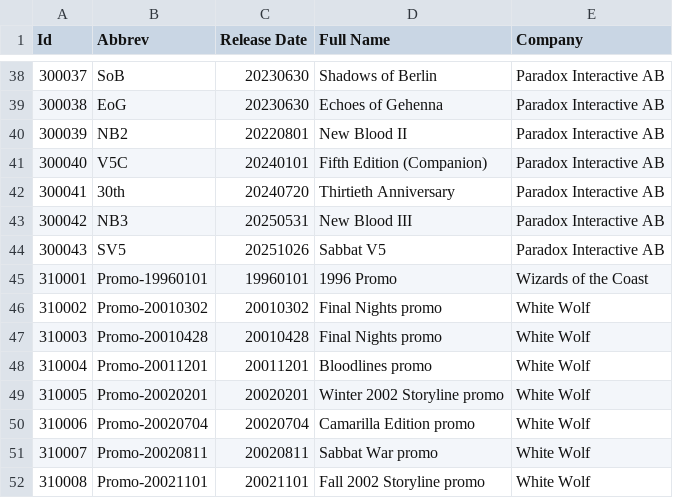
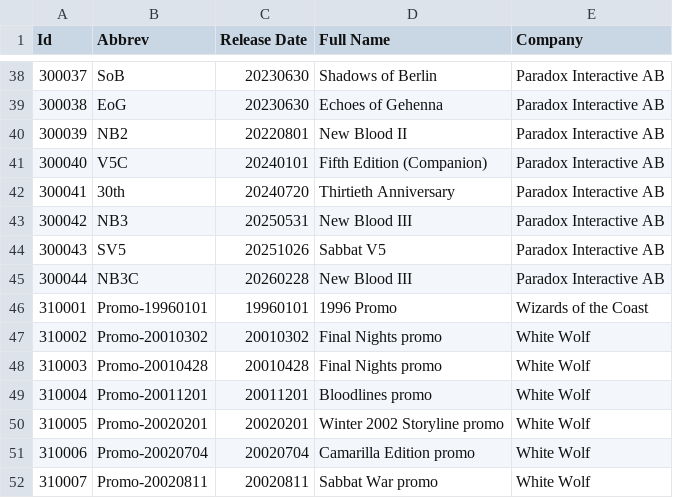
Before and after one commit to lionel-panhaleux/krcg, a CSV file: cards/vtessets.csv, drawn as a sheet; only a part is shown, gaps mark what is left out; the shorter side is filled out with more unchanged rows; the diff names each change by its address in the sheet, - before the commit and + after, or states it on an @@ line.

```diff
--- a/cards/vtessets.csv
+++ b/cards/vtessets.csv
+row 45: 300044 | NB3C | 20260228 | New Blood III | Paradox Interactive AB
```
Also changed, not shown: cards/vtescrypt.csv, cards/vteslibmeta.csv, 2 other files.
